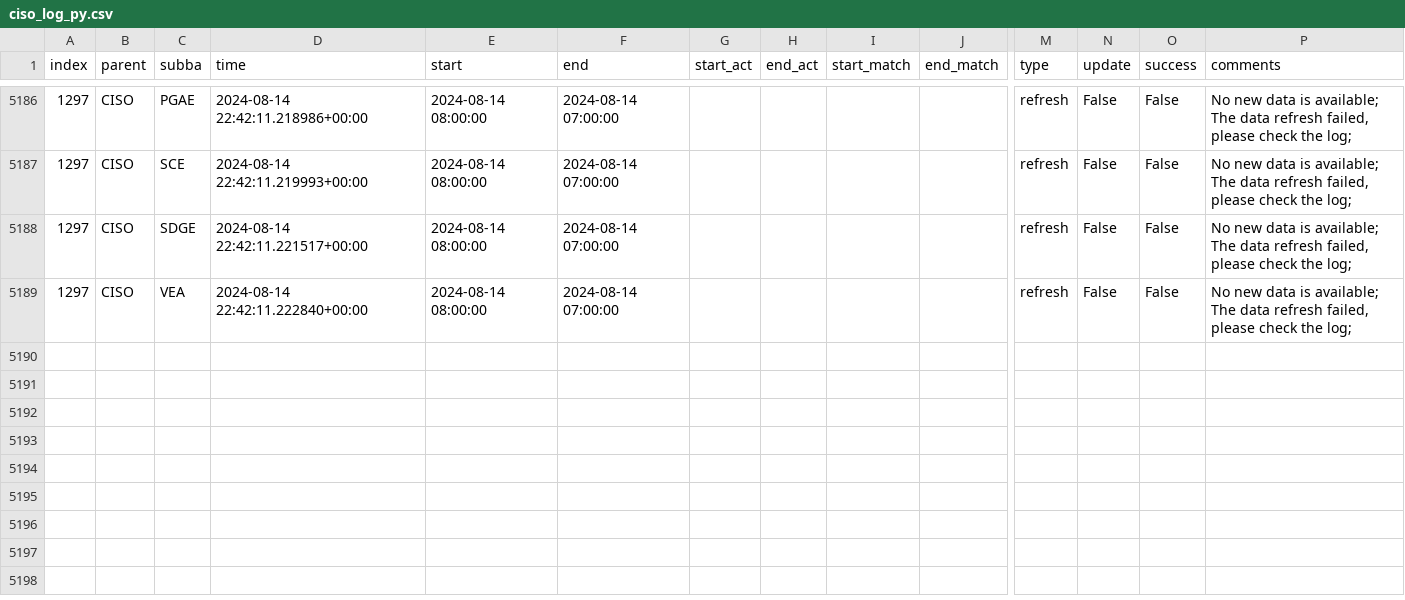
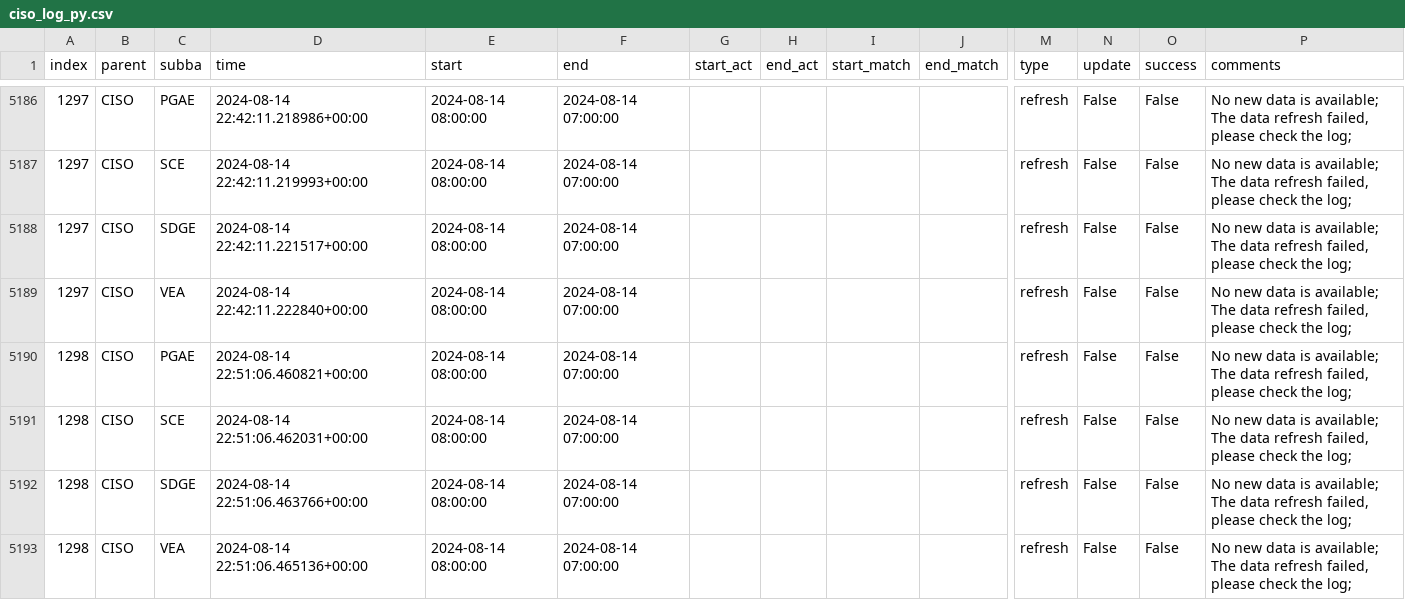
Before and after one commit to laughing-train/fantastic-octo-spork, a CSV file: metadata/ciso_log_py.csv, drawn as a sheet; only a part is shown, gaps mark what is left out; rows hold the shown columns only; the diff names each change by its address in the sheet, - before the commit and + after, or states it on an @@ line.

Commit message:
Auto update of the data

```diff
--- a/metadata/ciso_log_py.csv
+++ b/metadata/ciso_log_py.csv
+row 5190: 1298 | CISO | PGAE | 2024-08-14 22:51:06.460821+00:00 | 2024-08-14 08:00:00 | 2024-08-14 07:00:00 |  |  |  |  | refresh | False | False | No new data is available; The data refresh failed, please check the log;
+row 5191: 1298 | CISO | SCE | 2024-08-14 22:51:06.462031+00:00 | 2024-08-14 08:00:00 | 2024-08-14 07:00:00 |  |  |  |  | refresh | False | False | No new data is available; The data refresh failed, please check the log;
+row 5192: 1298 | CISO | SDGE | 2024-08-14 22:51:06.463766+00:00 | 2024-08-14 08:00:00 | 2024-08-14 07:00:00 |  |  |  |  | refresh | False | False | No new data is available; The data refresh failed, please check the log;
+row 5193: 1298 | CISO | VEA | 2024-08-14 22:51:06.465136+00:00 | 2024-08-14 08:00:00 | 2024-08-14 07:00:00 |  |  |  |  | refresh | False | False | No new data is available; The data refresh failed, please check the log;
```
Also changed, not shown: 2 other files.
